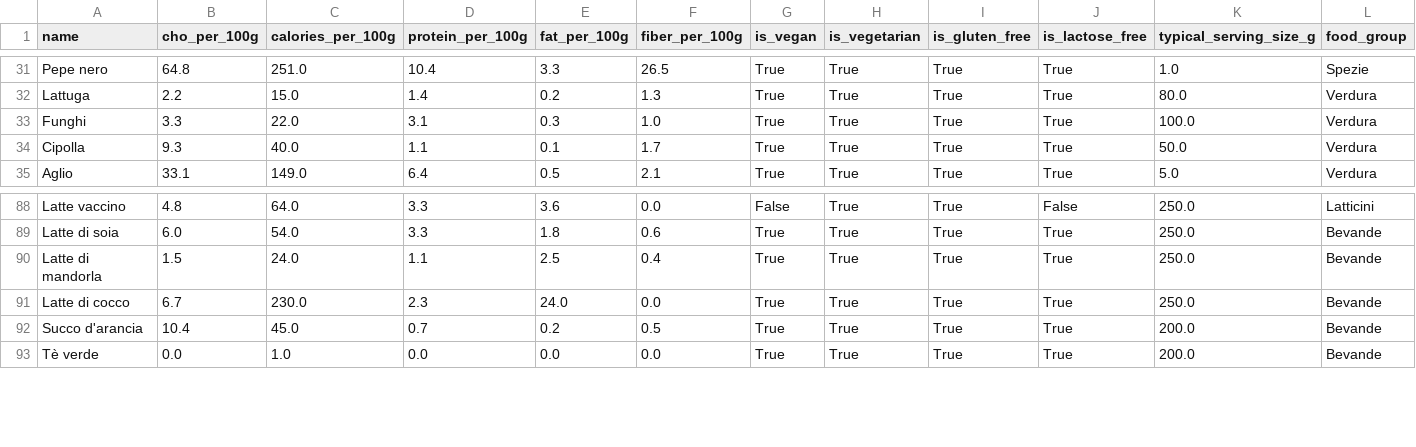
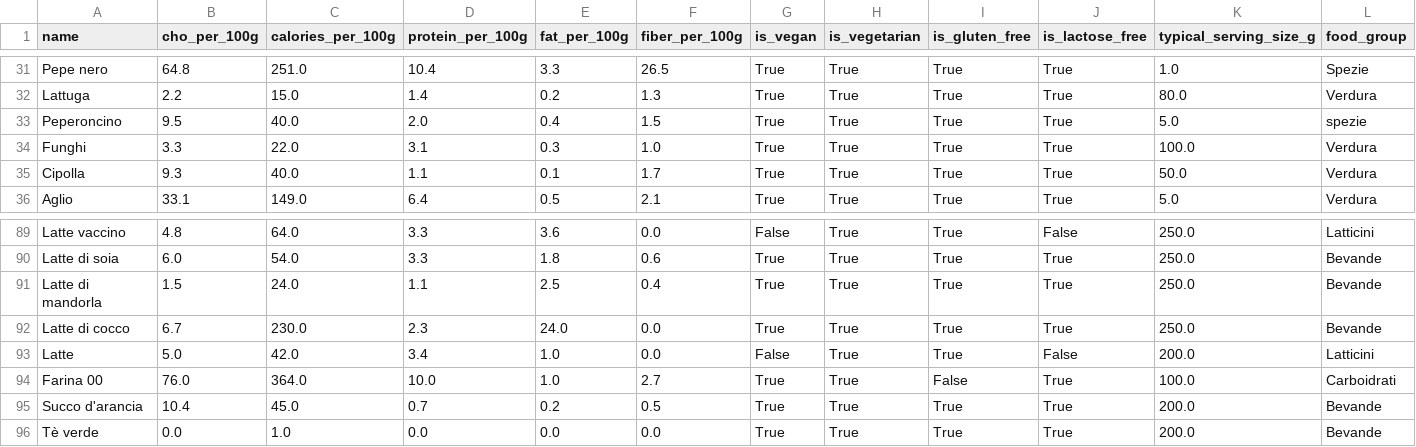
Before and after one commit to Pandagan-85/ai-bootcamp-2025-project-final, a CSV file: data/ingredients.csv, drawn as a sheet; only a part is shown, gaps mark what is left out.

Commit message:
Update data: modified ingredients.py and ingredient_synonyms.py

```diff
--- a/data/ingredients.csv
+++ b/data/ingredients.csv
@@ -32,2 +32,3 @@ Pepe nero,64.8,251.0,10.4,3.3,26.5,True,True,True,True,1.0,Spezie
 Lattuga,2.2,15.0,1.4,0.2,1.3,True,True,True,True,80.0,Verdura
+Peperoncino,9.5,40.0,2.0,0.4,1.5,True,True,True,True,5.0,spezie
 Funghi,3.3,22.0,3.1,0.3,1.0,True,True,True,True,100.0,Verdura
@@ -91,2 +92,4 @@ Latte di mandorla,1.5,24.0,1.1,2.5,0.4,True,True,True,True,250.0,Bevande
 Latte di cocco,6.7,230.0,2.3,24.0,0.0,True,True,True,True,250.0,Bevande
+Latte,5.0,42.0,3.4,1.0,0.0,False,True,True,False,200.0,Latticini
+Farina 00,76.0,364.0,10.0,1.0,2.7,True,True,False,True,100.0,Carboidrati
 Succo d'arancia,10.4,45.0,0.7,0.2,0.5,True,True,True,True,200.0,Bevande
```
Also changed, not shown: 5 other files.
